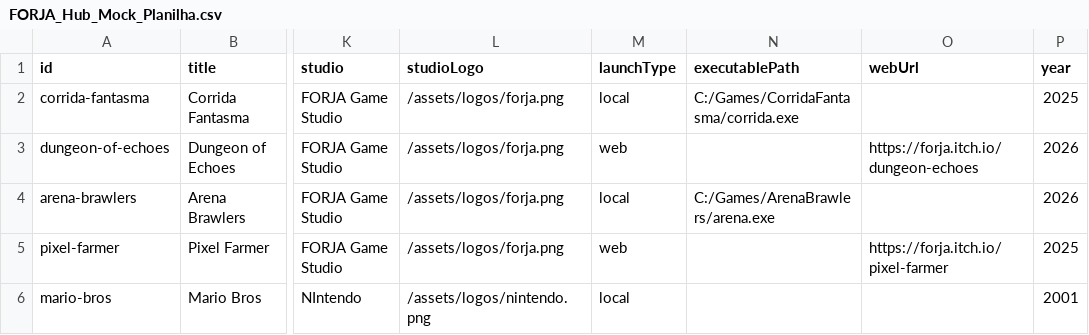
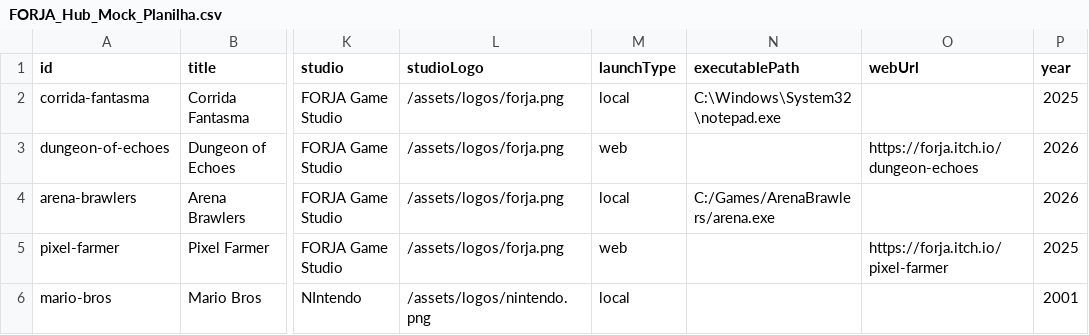
Before and after one commit to mariblb1/ForjaHUB, a CSV file: src/renderer/public/FORJA_Hub_Mock_Planilha.csv, drawn as a sheet; only a part is shown, gaps mark what is left out; the diff names each change by its address in the sheet, - before the commit and + after, or states it on an @@ line.

```diff
--- a/src/renderer/public/FORJA_Hub_Mock_Planilha.csv
+++ b/src/renderer/public/FORJA_Hub_Mock_Planilha.csv
-N2 (executablePath): C:/Games/CorridaFantasma/corrida.exe
+N2 (executablePath): C:\Windows\System32\notepad.exe
```
Also changed, not shown: 5 other files.
